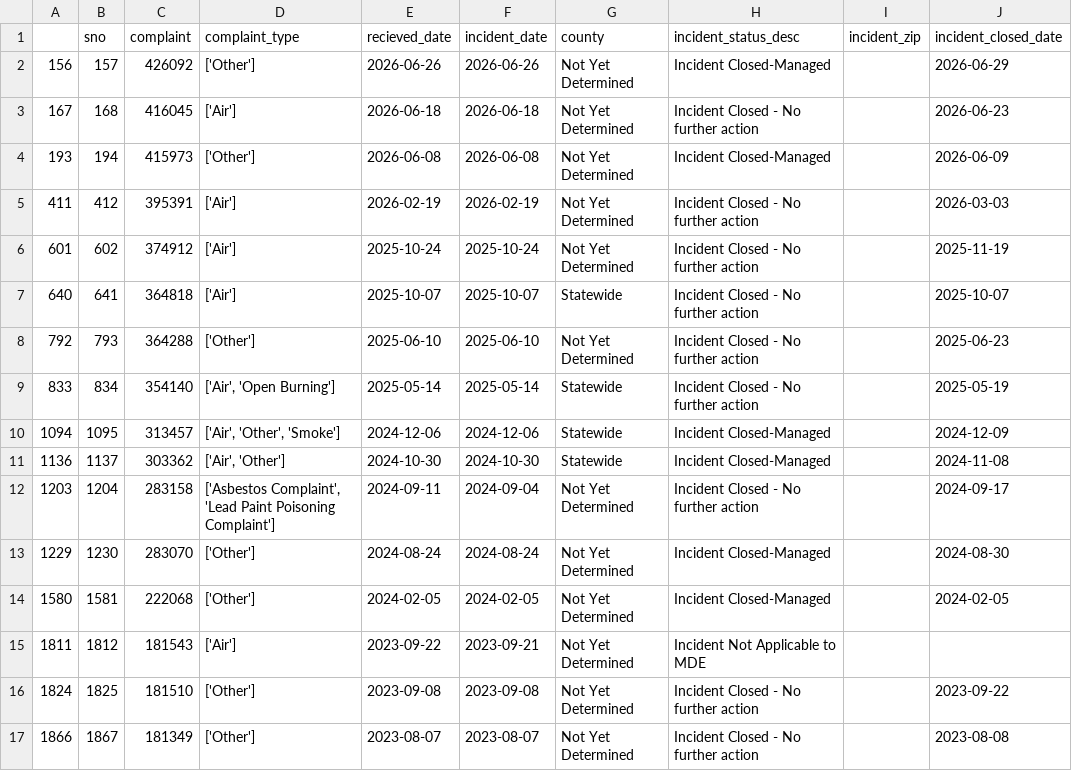
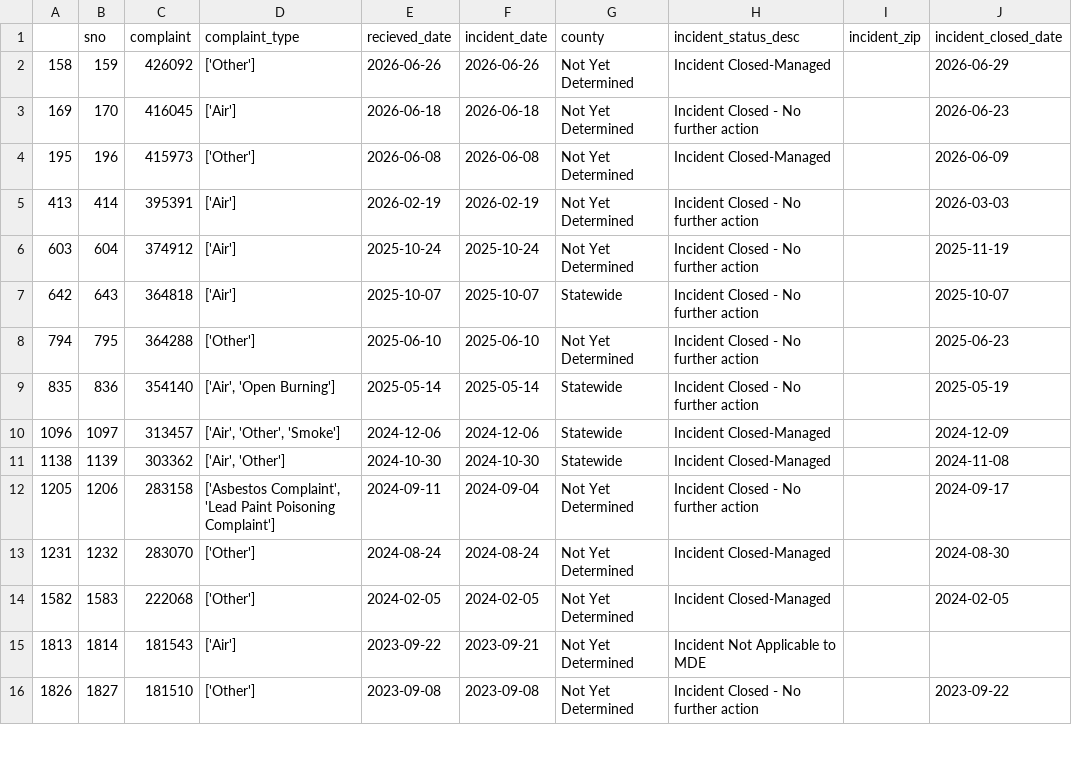
Before and after one commit to anastasiajourno/live_pipeline, a CSV file: exported_data/invalid_counties.csv, drawn as a sheet; only a part is shown; the diff covers the shown part only.

```diff
--- a/exported_data/invalid_counties.csv
+++ b/exported_data/invalid_counties.csv
@@ -1,17 +1,16 @@
 ,sno,complaint,complaint_type,recieved_date,incident_date,county,incident_status_desc,incident_zip,incident_closed_date
-156,157,426092,['Other'],2026-06-26,2026-06-26,Not Yet Determined,Incident Closed-Managed,,2026-06-29
-167,168,416045,['Air'],2026-06-18,2026-06-18,Not Yet Determined,Incident Closed - No further action,,2026-06-23
-193,194,415973,['Other'],2026-06-08,2026-06-08,Not Yet Determined,Incident Closed-Managed,,2026-06-09
-411,412,395391,['Air'],2026-02-19,2026-02-19,Not Yet Determined,Incident Closed - No further action,,2026-03-03
-601,602,374912,['Air'],2025-10-24,2025-10-24,Not Yet Determined,Incident Closed - No further action,,2025-11-19
-640,641,364818,['Air'],2025-10-07,2025-10-07,Statewide,Incident Closed - No further action,,2025-10-07
-792,793,364288,['Other'],2025-06-10,2025-06-10,Not Yet Determined,Incident Closed - No further action,,2025-06-23
-833,834,354140,"['Air', 'Open Burning']",2025-05-14,2025-05-14,Statewide,Incident Closed - No further action,,2025-05-19
-1094,1095,313457,"['Air', 'Other', 'Smoke']",2024-12-06,2024-12-06,Statewide,Incident Closed-Managed,,2024-12-09
-1136,1137,303362,"['Air', 'Other']",2024-10-30,2024-10-30,Statewide,Incident Closed-Managed,,2024-11-08
-1203,1204,283158,"['Asbestos Complaint', 'Lead Paint Poisoning Complaint']",2024-09-11,2024-09-04,Not Yet Determined,Incident Closed - No further action,,2024-09-17
-1229,1230,283070,['Other'],2024-08-24,2024-08-24,Not Yet Determined,Incident Closed-Managed,,2024-08-30
-1580,1581,222068,['Other'],2024-02-05,2024-02-05,Not Yet Determined,Incident Closed-Managed,,2024-02-05
-1811,1812,181543,['Air'],2023-09-22,2023-09-21,Not Yet Determined,Incident Not Applicable to MDE,,
-1824,1825,181510,['Other'],2023-09-08,2023-09-08,Not Yet Determined,Incident Closed - No further action,,2023-09-22
-1866,1867,181349,['Other'],2023-08-07,2023-08-07,Not Yet Determined,Incident Closed - No further action,,2023-08-08
+158,159,426092,['Other'],2026-06-26,2026-06-26,Not Yet Determined,Incident Closed-Managed,,2026-06-29
+169,170,416045,['Air'],2026-06-18,2026-06-18,Not Yet Determined,Incident Closed - No further action,,2026-06-23
+195,196,415973,['Other'],2026-06-08,2026-06-08,Not Yet Determined,Incident Closed-Managed,,2026-06-09
+413,414,395391,['Air'],2026-02-19,2026-02-19,Not Yet Determined,Incident Closed - No further action,,2026-03-03
+603,604,374912,['Air'],2025-10-24,2025-10-24,Not Yet Determined,Incident Closed - No further action,,2025-11-19
+642,643,364818,['Air'],2025-10-07,2025-10-07,Statewide,Incident Closed - No further action,,2025-10-07
+794,795,364288,['Other'],2025-06-10,2025-06-10,Not Yet Determined,Incident Closed - No further action,,2025-06-23
+835,836,354140,"['Air', 'Open Burning']",2025-05-14,2025-05-14,Statewide,Incident Closed - No further action,,2025-05-19
+1096,1097,313457,"['Air', 'Other', 'Smoke']",2024-12-06,2024-12-06,Statewide,Incident Closed-Managed,,2024-12-09
+1138,1139,303362,"['Air', 'Other']",2024-10-30,2024-10-30,Statewide,Incident Closed-Managed,,2024-11-08
+1205,1206,283158,"['Asbestos Complaint', 'Lead Paint Poisoning Complaint']",2024-09-11,2024-09-04,Not Yet Determined,Incident Closed - No further action,,2024-09-17
+1231,1232,283070,['Other'],2024-08-24,2024-08-24,Not Yet Determined,Incident Closed-Managed,,2024-08-30
+1582,1583,222068,['Other'],2024-02-05,2024-02-05,Not Yet Determined,Incident Closed-Managed,,2024-02-05
+1813,1814,181543,['Air'],2023-09-22,2023-09-21,Not Yet Determined,Incident Not Applicable to MDE,,
+1826,1827,181510,['Other'],2023-09-08,2023-09-08,Not Yet Determined,Incident Closed - No further action,,2023-09-22
```
Also changed, not shown: 1 added row and 9 edited cells elsewhere in this file, exported_data/all_complaints.csv, exported_data/complaint_type_frequency.csv, 1 other file.
